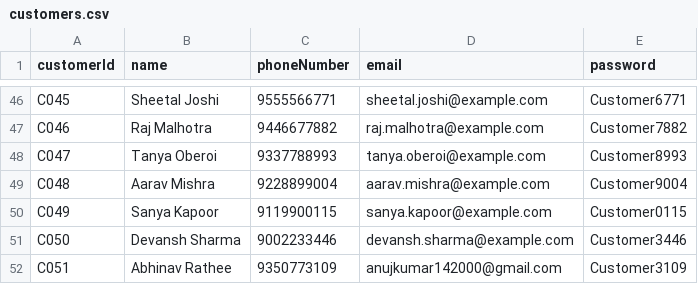
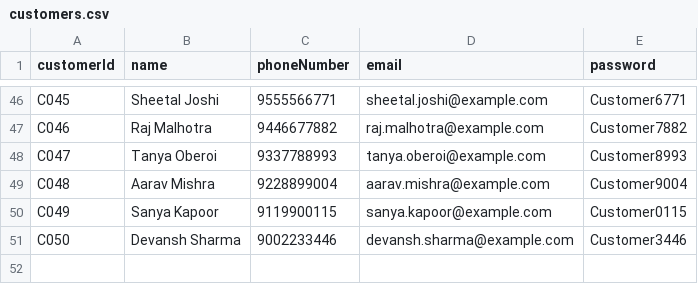
Before and after one commit to Anuj-er/PharmacyManagementSystem-Java-DSA, a CSV file: data/customers.csv, drawn as a sheet; only a part is shown, gaps mark what is left out.

```diff
--- a/data/customers.csv
+++ b/data/customers.csv
@@ -51,2 +51 @@ C049,Sanya Kapoor,9119900115,sanya.kapoor@example.com,Customer0115
 C050,Devansh Sharma,9002233446,devansh.sharma@example.com,Customer3446
-C051,Abhinav Rathee,9350773109,anujkumar142000@gmail.com,Customer3109
```
Also changed, not shown: data/medicines.csv, data/transactions.csv, 5 other files.
